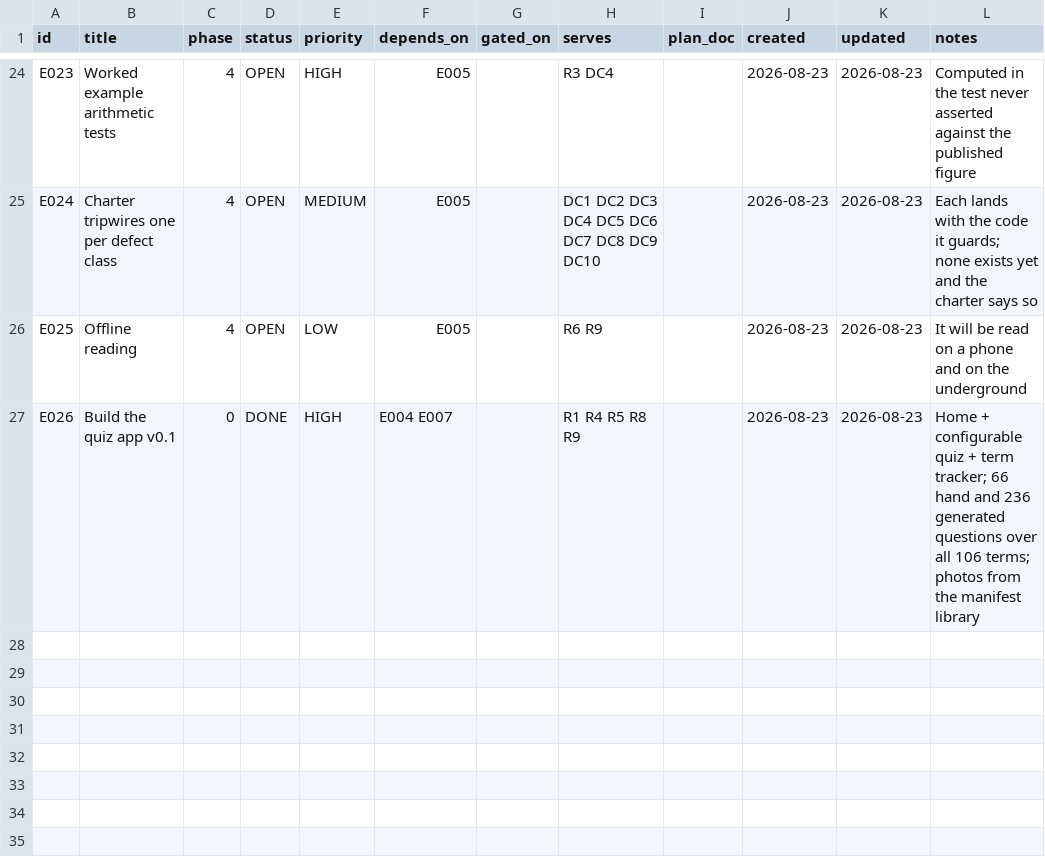
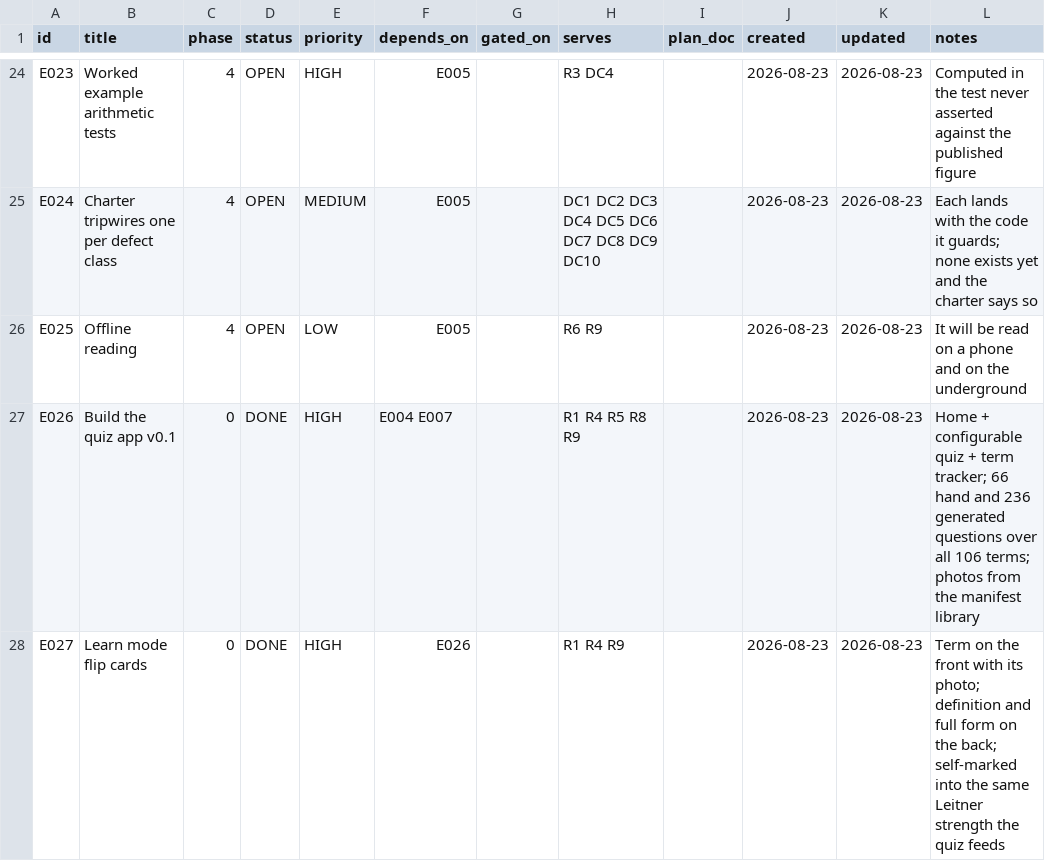
Before and after one commit to alexmouf-work/eduboat, a CSV file: docs/planning/plans.csv, drawn as a sheet; only a part is shown, gaps mark what is left out; the diff names each change by its address in the sheet, - before the commit and + after, or states it on an @@ line.

Commit message:
app: learn mode - flip cards over the terms
Directed by the principal: a mode that teaches rather than tests. Learn
draws TERMS (not questions) with the same weakest-first weighting and
the same length and module controls as the quiz - one config panel on
the home page now carries two start buttons.

The card: front shows the module, the term, and its photograph, so the
visual association forms before the answer appears; tap the card or the
Flip button to turn it; the back carries the definition and, for
abbreviations, the full form. Then a self-mark - "Knew it" moves the
term up the same Leitner strength a correct quiz answer does, "Still
learning" moves it down - so the tracker, and the quiz's own selection
weighting, see learn sessions and quiz sessions as one record. A learn
session ends on the same results screen.

The flip is a real 3D turn, but the two faces are stacked grid cells
rather than absolutely positioned, so the card takes the natural height
of its taller face and a long definition is never clipped.

Verified under iPhone 13 touch emulation: a 10-card session started,
flipped by tapping the card and by the button, marked both ways,
finished to results, recorded all 10 terms, no horizontal overflow, no
console errors. The quiz smoke test and the 302-question selfcheck stay
green. Ledger row E027 added and closed with its roadmap entry.

```diff
--- a/docs/planning/plans.csv
+++ b/docs/planning/plans.csv
+row 28: E027 | Learn mode flip cards | 0 | DONE | HIGH | E026 |  | R1 R4 R9 |  | 2026-08-23 | 2026-08-23 | Term on the front with its photo; definition and full form on the back; self-marked into the same Leitner strength the quiz feeds
```
Also changed, not shown: 5 other files.
